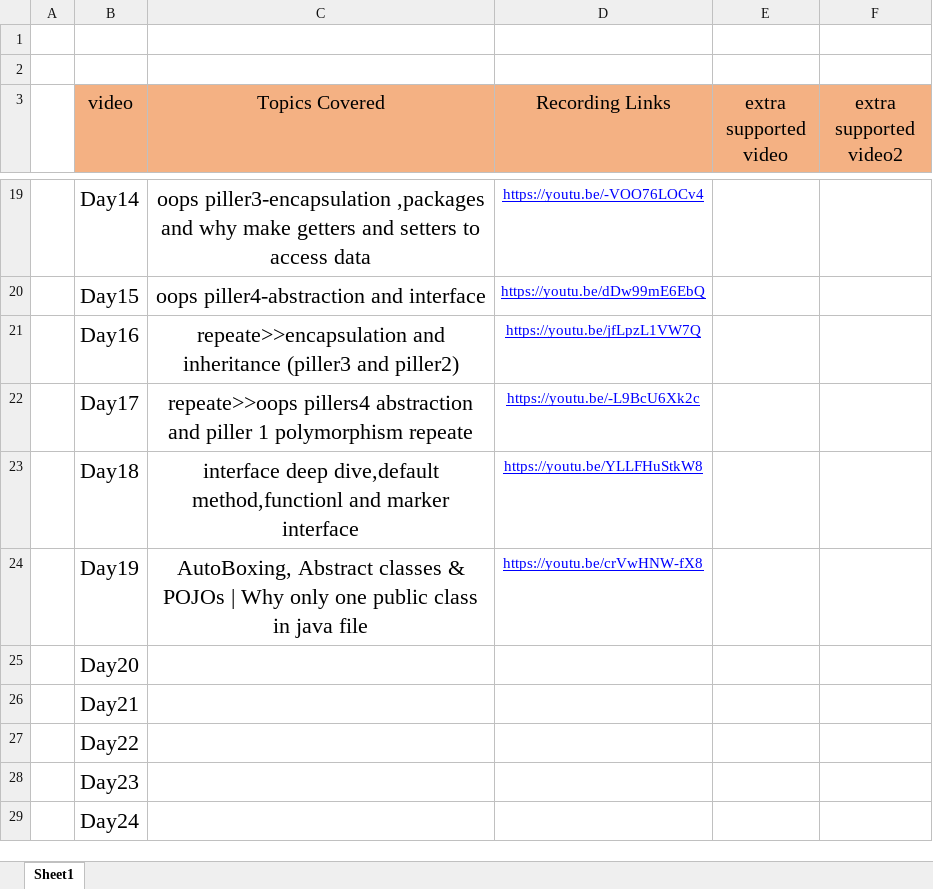
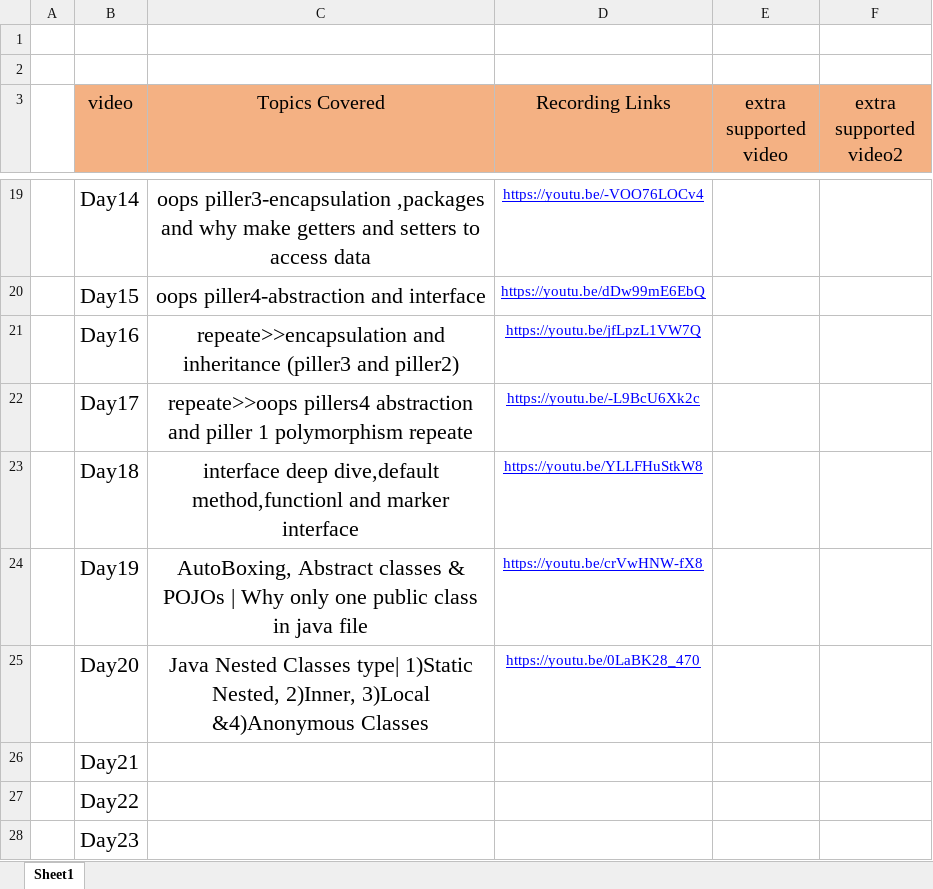
Before and after one commit to Amanchaudary/java-learn, an Excel workbook: Class-Updates-Tracker-Java.xlsx, sheet Sheet1, drawn as a sheet; only a part is shown, gaps mark what is left out; the shorter side is filled out with more unchanged rows; values as stored, in another font and other column widths than the file's, no borders; the diff names each change by its address in the sheet, - before the commit and + after, or states it on an @@ line.

Commit message:
day20 java nested classes type learned like static method inner method etc

```diff
--- a/Class-Updates-Tracker-Java.xlsx (sheet Sheet1)
+++ b/Class-Updates-Tracker-Java.xlsx (sheet Sheet1)
-C25 (Topics Covered): (empty)
+C25 (Topics Covered): Java Nested Classes type| 1)Static Nested, 2)Inner, 3)Local &4)Anonymous Classes
-D25 (Recording Links): (empty)
+D25 (Recording Links): https://youtu.be/0LaBK28_470
```
Also changed, not shown: 30 other files.
